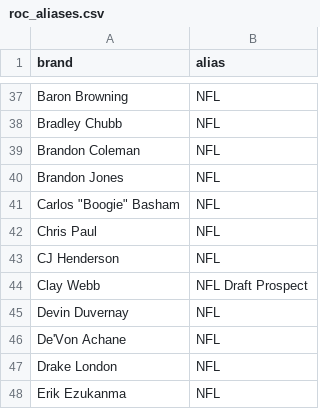
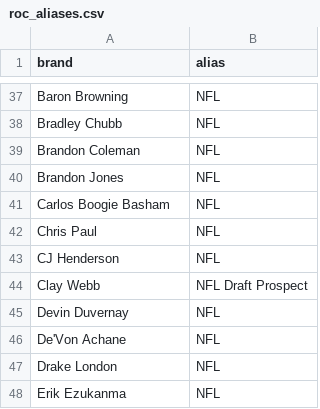
Before and after one commit to PatrickRyanLane/news-sentiment-dashboard, a CSV file: roc_aliases.csv, drawn as a sheet; only a part is shown, gaps mark what is left out.

Commit message:
Update roc_aliases.csv

```diff
--- a/roc_aliases.csv
+++ b/roc_aliases.csv
@@ -40,3 +40,3 @@ Brandon Coleman,NFL
 Brandon Jones,NFL
-Carlos "Boogie" Basham,NFL
+Carlos Boogie Basham,NFL
 Chris Paul,NFL
```
